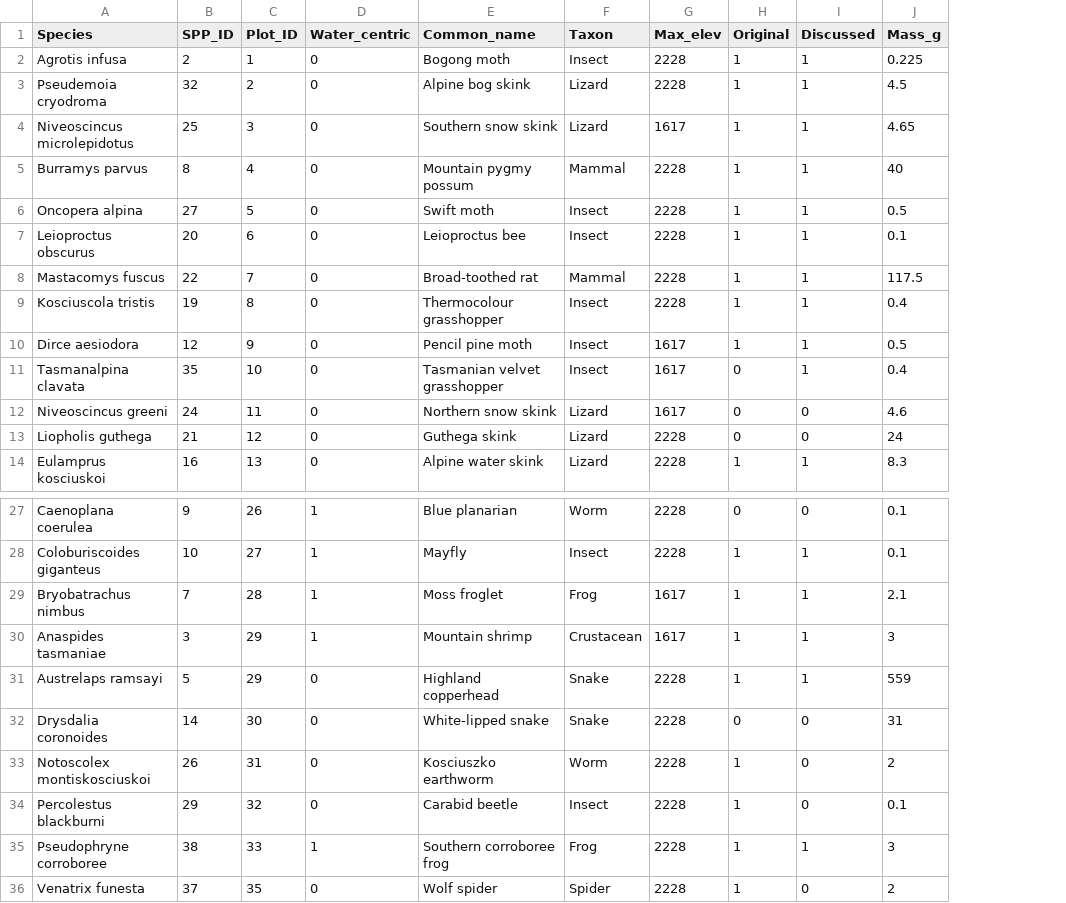
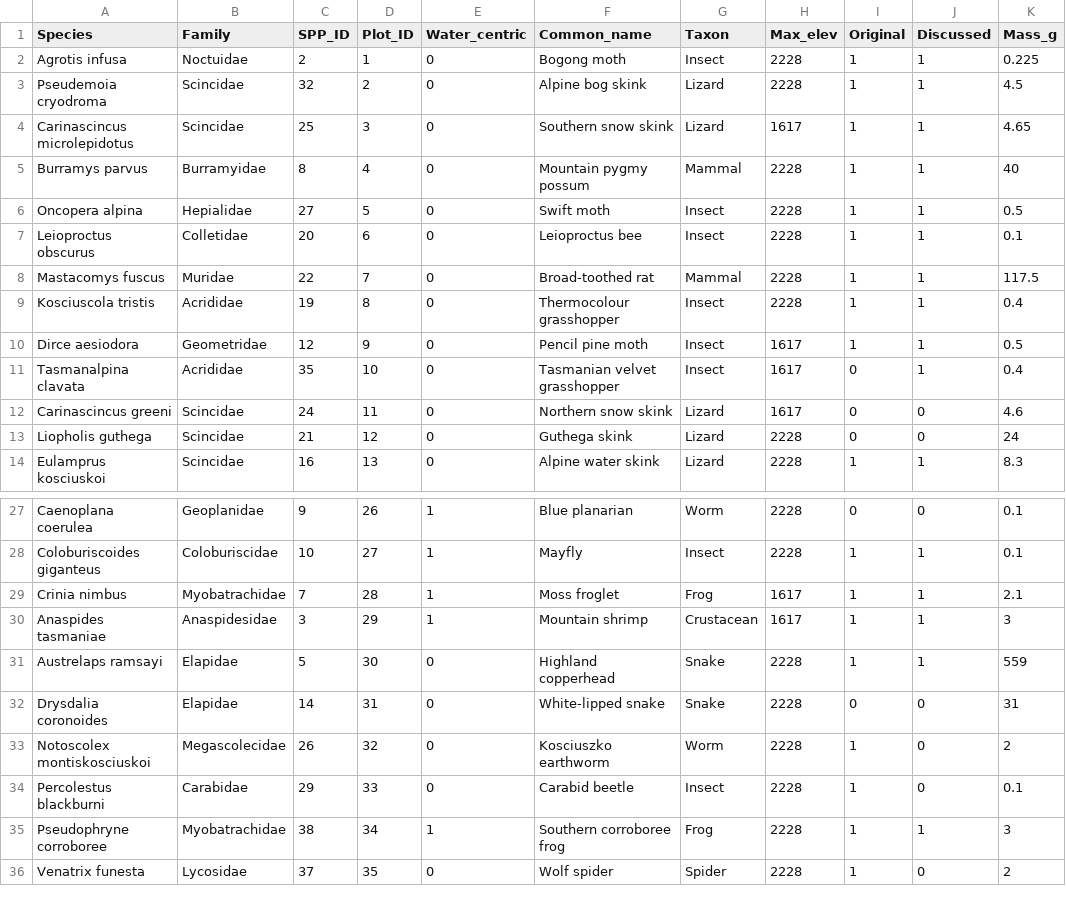
Before and after one commit to jscamac/Alpine_Elicitation_Project, a CSV file: raw_data/animal_data/animal_trait_data.csv, drawn as a sheet; only a part is shown, gaps mark what is left out; addresses are those after the commit; the diff names each change by its address in the sheet, - before the commit and + after, or states it on an @@ line.

Commit message:
Update functions and species IDs

```diff
--- a/raw_data/animal_data/animal_trait_data.csv
+++ b/raw_data/animal_data/animal_trait_data.csv
+column B (Family), rows 2-14: Noctuidae | Scincidae | Scincidae | Burramyidae | Hepialidae | Colletidae | Muridae | Acrididae | Geometridae | Acrididae | Scincidae | Scincidae | Scincidae; rows 27-36: Geoplanidae | Coloburiscidae | Myobatrachidae | Anaspidesidae | Elapidae | Elapidae | Megascolecidae | Carabidae | Myobatrachidae | Lycosidae
-A4 (Species): Niveoscincus microlepidotus
+A4 (Species): Carinascincus microlepidotus
-A12 (Species): Niveoscincus greeni
+A12 (Species): Carinascincus greeni
-A29 (Species): Bryobatrachus nimbus
+A29 (Species): Crinia nimbus
-D31 (Plot_ID): 29
+D31 (Plot_ID): 30
-D32 (Plot_ID): 30
+D32 (Plot_ID): 31
-D33 (Plot_ID): 31
+D33 (Plot_ID): 32
-D34 (Plot_ID): 32
+D34 (Plot_ID): 33
-D35 (Plot_ID): 33
+D35 (Plot_ID): 34
```
Also changed, not shown: 8 other files.
